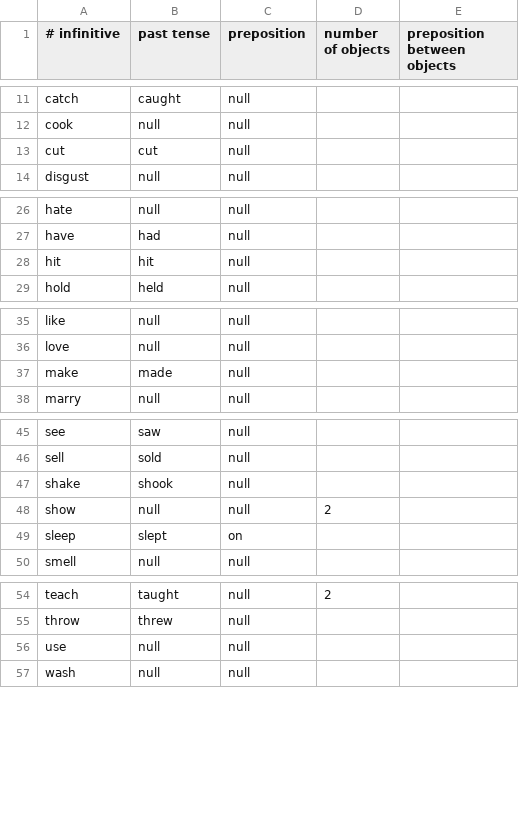
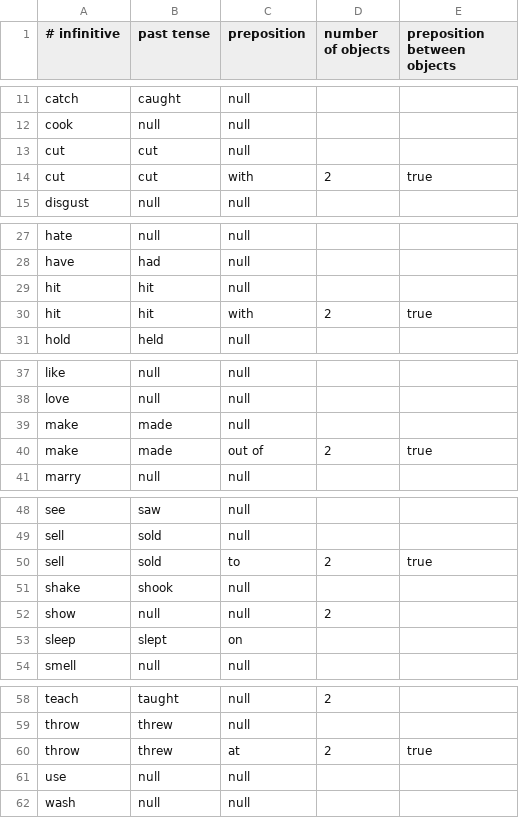
Before and after one commit to eric-s-s/sentences, a CSV file: word_lists/verbs.csv, drawn as a sheet; only a part is shown, gaps mark what is left out; the diff covers the shown part only; the diff names each change by its address in the sheet, - before the commit and + after, or states it on an @@ line.

```diff
--- a/word_lists/verbs.csv
+++ b/word_lists/verbs.csv
+row 14: cut | cut | with | 2 | true
+row 30: hit | hit | with | 2 | true
+row 40: make | made | out of | 2 | true
+row 50: sell | sold | to | 2 | true
+row 60: throw | threw | at | 2 | true
```
Also changed, not shown: 1 edited cell elsewhere in this file, 4 other files.
